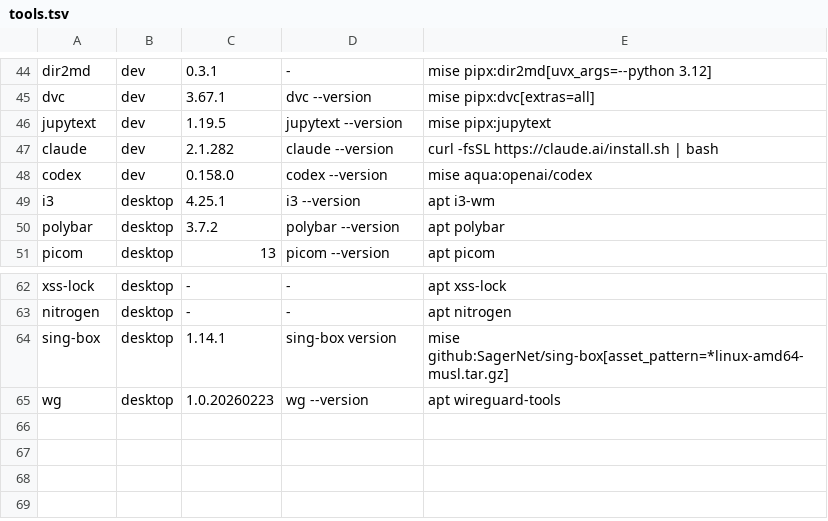
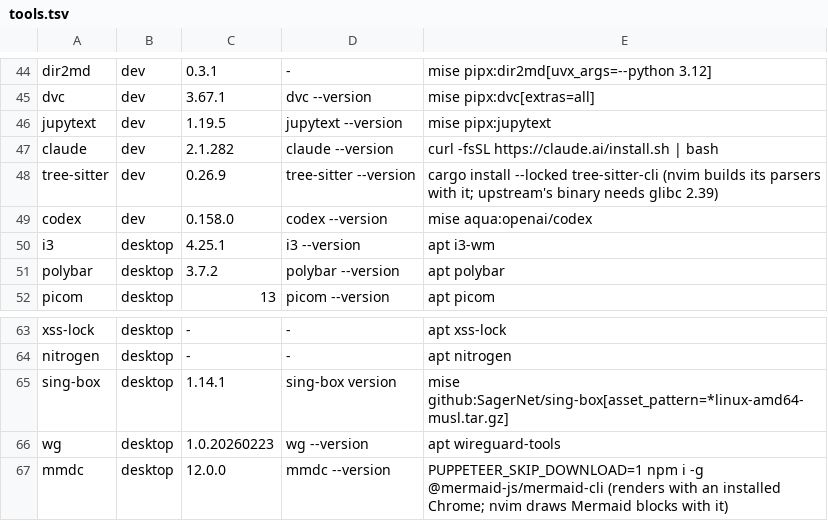
Before and after one commit to SappyJoy/dotfiles, a TSV file: home/dot_config/tools/tools.tsv, drawn as a sheet; only a part is shown, gaps mark what is left out; the diff names each change by its address in the sheet, - before the commit and + after, or states it on an @@ line.

```diff
--- a/home/dot_config/tools/tools.tsv
+++ b/home/dot_config/tools/tools.tsv
+row 48: tree-sitter | dev | 0.26.9 | tree-sitter --version | cargo install --locked tree-sitter-cli (nvim builds its parsers with it; upstream's binary needs glibc 2.39)
+row 67: mmdc | desktop | 12.0.0 | mmdc --version | PUPPETEER_SKIP_DOWNLOAD=1 npm i -g @mermaid-js/mermaid-cli (renders with an installed Chrome; nvim draws Mermaid blocks with it)
```
